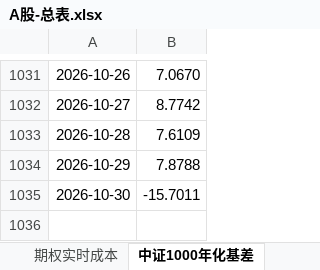
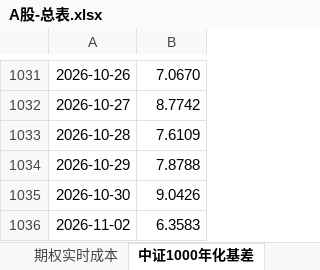
Before and after one commit to Jareddeng/memory-visualization-dashboard, an Excel workbook: edb_data/A股-总表.xlsx, sheet 中证1000年化基差, drawn as a sheet; only a part is shown, gaps mark what is left out; values as stored, in another font and other column widths than the file's, no borders; the diff names each change by its address in the sheet, - before the commit and + after, or states it on an @@ line.

```diff
--- a/edb_data/A股-总表.xlsx (sheet 中证1000年化基差)
+++ b/edb_data/A股-总表.xlsx (sheet 中证1000年化基差)
-B1035: -15.7011
+B1035: 9.0426
+row 1036: 2026-11-02 | 6.3583
```
Also changed, not shown: sheet 期权实时成本, sheet A股拥挤度指标, edb_data/A股-每日拥挤度数据.xlsx, edb_data/宏观-总表.xlsx, 7 other files.
